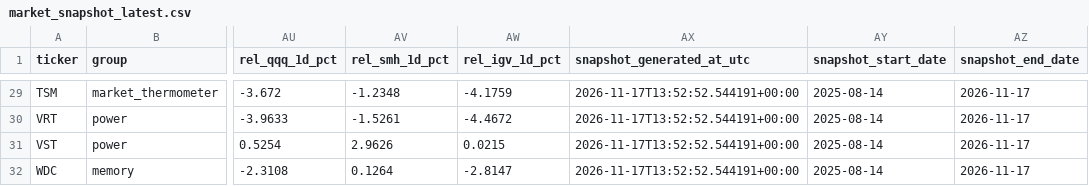
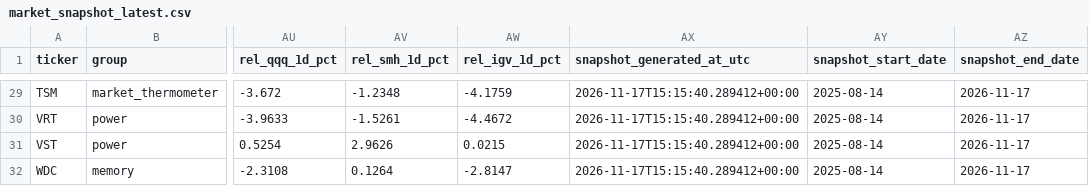
Before and after one commit to Davyalwaysin/market-radar-public-data, a CSV file: data/latest/market_snapshot_latest.csv, drawn as a sheet; only a part is shown, gaps mark what is left out; the diff covers the shown part only; the diff names each change by its address in the sheet, - before the commit and + after, or states it on an @@ line.

```diff
--- a/data/latest/market_snapshot_latest.csv
+++ b/data/latest/market_snapshot_latest.csv
-AX29:AX32 (snapshot_generated_at_utc): 2026-11-17T13:52:52.544191+00:00
+AX29:AX32 (snapshot_generated_at_utc): 2026-11-17T15:15:40.289412+00:00
```
Also changed, not shown: 27 edited cells elsewhere in this file, 1 other file.
